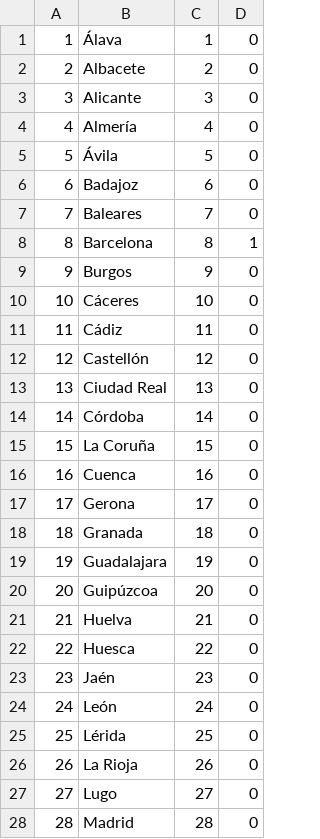
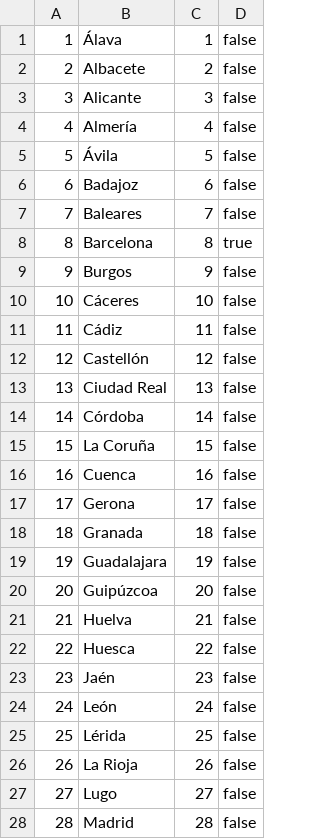
Before and after one commit to AngelVillanueva/Plaking_app, a CSV file: db/seeds/states.csv, drawn as a sheet; only a part is shown; the diff covers the shown part only.

Commit message:
State model adjusted and populated

```diff
--- a/db/seeds/states.csv
+++ b/db/seeds/states.csv
@@ -1,28 +1,28 @@
-1,"Álava",1,0
-2,"Albacete",2,0
-3,"Alicante",3,0
-4,"Almería",4,0
-5,"Ávila",5,0
-6,"Badajoz",6,0
-7,"Baleares",7,0
-8,"Barcelona",8,1
-9,"Burgos",9,0
-10,"Cáceres",10,0
-11,"Cádiz",11,0
-12,"Castellón",12,0
-13,"Ciudad Real",13,0
-14,"Córdoba",14,0
-15,"La Coruña",15,0
-16,"Cuenca",16,0
-17,"Gerona",17,0
-18,"Granada",18,0
-19,"Guadalajara",19,0
-20,"Guipúzcoa",20,0
-21,"Huelva",21,0
-22,"Huesca",22,0
-23,"Jaén",23,0
-24,"León",24,0
-25,"Lérida",25,0
-26,"La Rioja",26,0
-27,"Lugo",27,0
-28,"Madrid",28,0
+1,"Álava",1,"false"
+2,"Albacete",2,"false"
+3,"Alicante",3,"false"
+4,"Almería",4,"false"
+5,"Ávila",5,"false"
+6,"Badajoz",6,"false"
+7,"Baleares",7,"false"
+8,"Barcelona",8,"true"
+9,"Burgos",9,"false"
+10,"Cáceres",10,"false"
+11,"Cádiz",11,"false"
+12,"Castellón",12,"false"
+13,"Ciudad Real",13,"false"
+14,"Córdoba",14,"false"
+15,"La Coruña",15,"false"
+16,"Cuenca",16,"false"
+17,"Gerona",17,"false"
+18,"Granada",18,"false"
+19,"Guadalajara",19,"false"
+20,"Guipúzcoa",20,"false"
+21,"Huelva",21,"false"
+22,"Huesca",22,"false"
+23,"Jaén",23,"false"
+24,"León",24,"false"
+25,"Lérida",25,"false"
+26,"La Rioja",26,"false"
+27,"Lugo",27,"false"
+28,"Madrid",28,"false"
```
Also changed, not shown: 24 edited cells elsewhere in this file, 2 other files.
